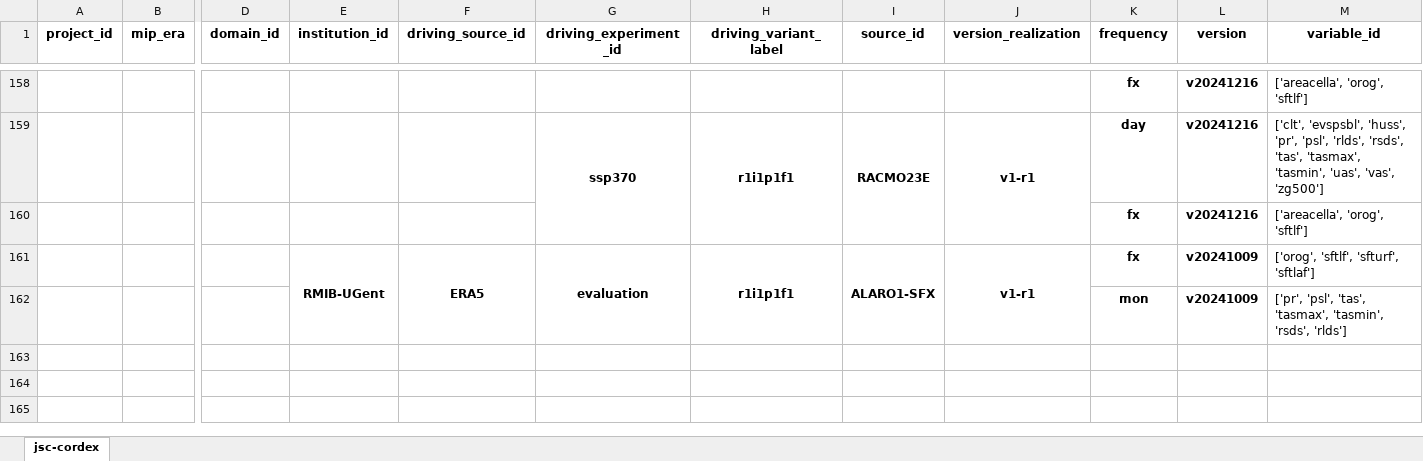
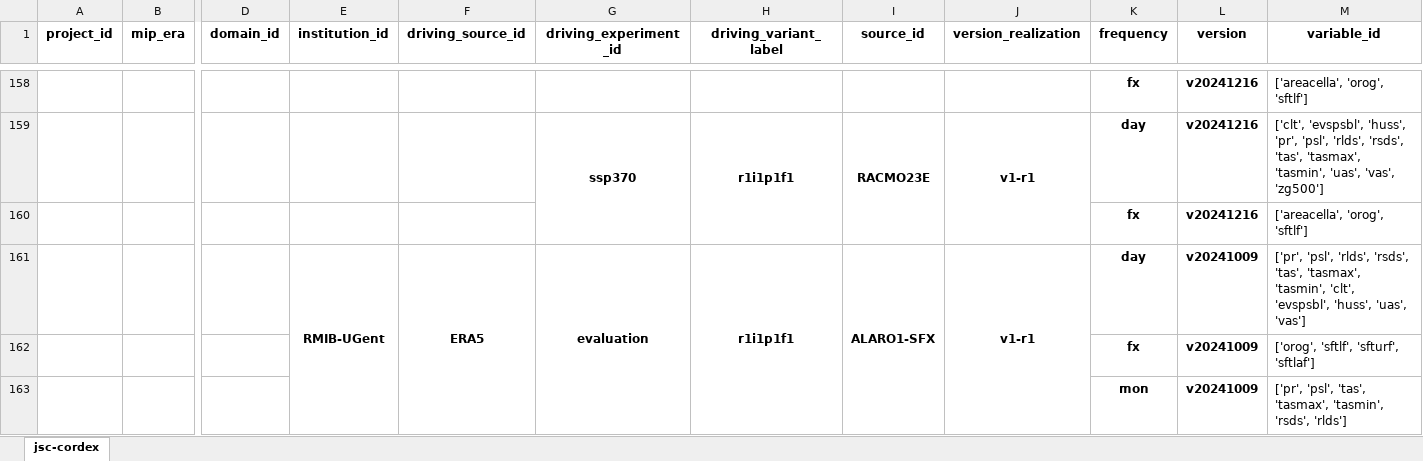
Before and after one commit to larsbuntemeyer/joint-evaluation, an Excel workbook: catalog.xlsx, sheet jsc-cordex, drawn as a sheet; only a part is shown, gaps mark what is left out; values as stored, in another font and other column widths than the file's, no borders; rows hold the shown columns only; the diff names each change by its address in the sheet, - before the commit and + after, or states it on an @@ line.

```diff
--- a/catalog.xlsx (sheet jsc-cordex)
+++ b/catalog.xlsx (sheet jsc-cordex)
-K161 (frequency): fx
+K161 (frequency): day
-M161 (variable_id): ['orog', 'sftlf', 'sfturf', 'sftlaf']
+M161 (variable_id): ['pr', 'psl', 'rlds', 'rsds', 'tas', 'tasmax', 'tasmin', 'clt', 'evspsbl', 'huss', 'uas', 'vas']
+row 162:  |  |  |  |  |  |  |  |  | fx | v20241009 | ['orog', 'sftlf', 'sfturf', 'sftlaf']
```
